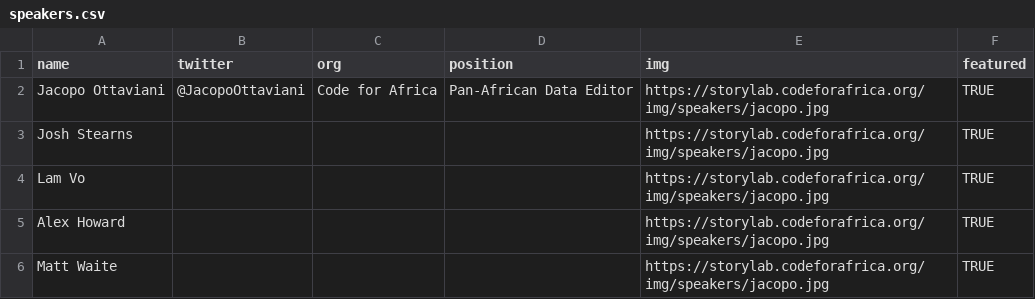
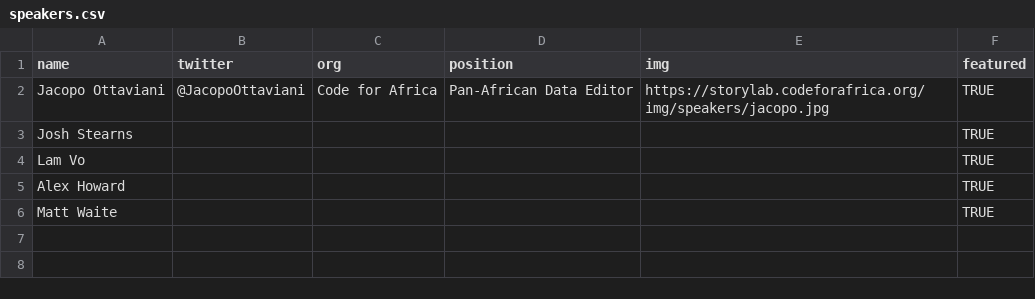
Before and after one commit to CodeForAfrica/academy.AFRICA-ARCHIVED, a CSV file: _data/speakers.csv, drawn as a sheet.

```diff
--- a/_data/speakers.csv
+++ b/_data/speakers.csv
@@ -2,5 +2,5 @@ name,twitter,org,position,img,featured
 Jacopo Ottaviani,@JacopoOttaviani,Code for Africa,Pan-African Data Editor,https://storylab.codeforafrica.org/img/speakers/jacopo.jpg,TRUE
-Josh Stearns,,,,https://storylab.codeforafrica.org/img/speakers/jacopo.jpg,TRUE
-Lam Vo,,,,https://storylab.codeforafrica.org/img/speakers/jacopo.jpg,TRUE
-Alex Howard,,,,https://storylab.codeforafrica.org/img/speakers/jacopo.jpg,TRUE
-Matt Waite,,,,https://storylab.codeforafrica.org/img/speakers/jacopo.jpg,TRUE
+Josh Stearns,,,,,TRUE
+Lam Vo,,,,,TRUE
+Alex Howard,,,,,TRUE
+Matt Waite,,,,,TRUE
```
Also changed, not shown: 2 other files.
